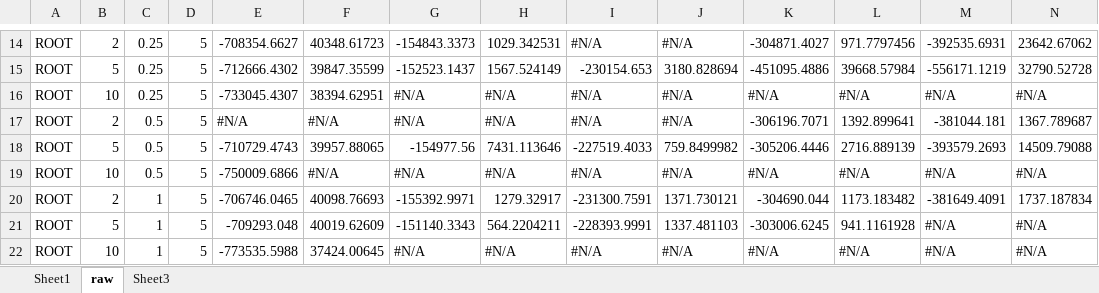
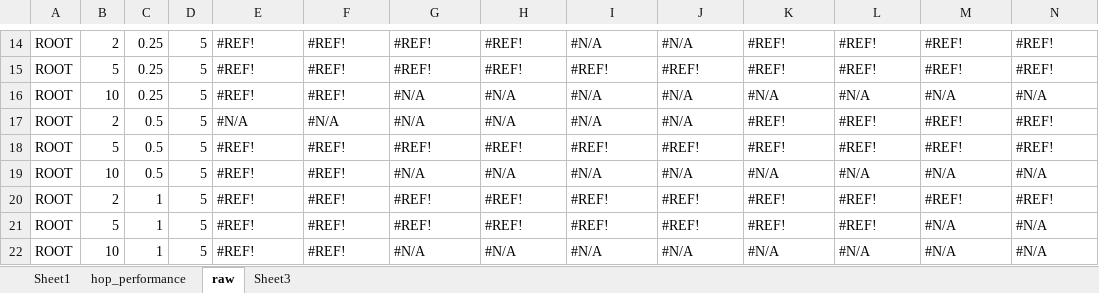
Before and after one commit to ssanner/rddlsim, an Excel workbook: data/reservoir_summary.xlsx, sheet raw, drawn as a sheet; only a part is shown, gaps mark what is left out; values as stored, in another font and other column widths than the file's, no cell formats; conditional formats not drawn; removed rows and columns are numbered as before the commit, all else as after; rows hold the shown columns only; the diff covers the shown part only; the diff names each change by its address in the sheet, - before the commit and + after, or states it on an @@ line.

```diff
--- a/data/reservoir_summary.xlsx (sheet raw)
+++ b/data/reservoir_summary.xlsx (sheet raw)
+sheet tab: hop_performance
-E14: -708354.6627
+E14: #REF!
-F14: 40348.61723
+F14: #REF!
-G14: -154843.3373
+G14: #REF!
-H14: 1029.342531
+H14: #REF!
-K14: -304871.4027
+K14: #REF!
-L14: 971.7797456
+L14: #REF!
-M14: -392535.6931
+M14: #REF!
-N14: 23642.67062
+N14: #REF!
-row 15: ROOT | 5 | 0.25 | 5 | -712666.4302 | 39847.35599 | -152523.1437 | 1567.524149 | -230154.653 | 3180.828694 | -451095.4886 | 39668.57984 | -556171.1219 | 32790.52728
+row 15: ROOT | 5 | 0.25 | 5 | #REF! | #REF! | #REF! | #REF! | #REF! | #REF! | #REF! | #REF! | #REF! | #REF!
-E16: -733045.4307
+E16: #REF!
-F16: 38394.62951
+F16: #REF!
-K17: -306196.7071
+K17: #REF!
-L17: 1392.899641
+L17: #REF!
-M17: -381044.181
+M17: #REF!
-N17: 1367.789687
+N17: #REF!
-row 18: ROOT | 5 | 0.5 | 5 | -710729.4743 | 39957.88065 | -154977.56 | 7431.113646 | -227519.4033 | 759.8499982 | -305206.4446 | 2716.889139 | -393579.2693 | 14509.79088
+row 18: ROOT | 5 | 0.5 | 5 | #REF! | #REF! | #REF! | #REF! | #REF! | #REF! | #REF! | #REF! | #REF! | #REF!
-E19: -750009.6866
+E19: #REF!
-F19: #N/A
+F19: #REF!
-row 20: ROOT | 2 | 1 | 5 | -706746.0465 | 40098.76693 | -155392.9971 | 1279.32917 | -231300.7591 | 1371.730121 | -304690.044 | 1173.183482 | -381649.4091 | 1737.187834
+row 20: ROOT | 2 | 1 | 5 | #REF! | #REF! | #REF! | #REF! | #REF! | #REF! | #REF! | #REF! | #REF! | #REF!
-E21: -709293.048
+E21: #REF!
-F21: 40019.62609
+F21: #REF!
-G21: -151140.3343
+G21: #REF!
-H21: 564.2204211
+H21: #REF!
-I21: -228393.9991
+I21: #REF!
-J21: 1337.481103
+J21: #REF!
-K21: -303006.6245
+K21: #REF!
-L21: 941.1161928
+L21: #REF!
-E22: -773535.5988
+E22: #REF!
-F22: 37424.00645
+F22: #REF!
```
Also changed, not shown: 28 added rows, 28 removed rows and 356 edited cells elsewhere in this sheet, sheet Sheet1, cell formats, charts or pictures, 9 other files.
